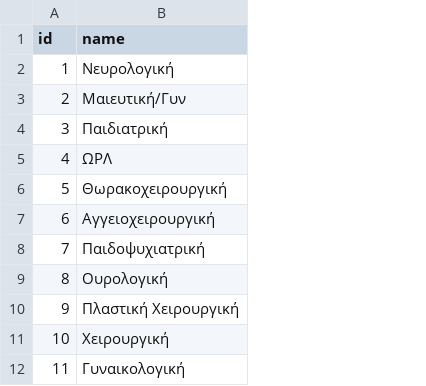
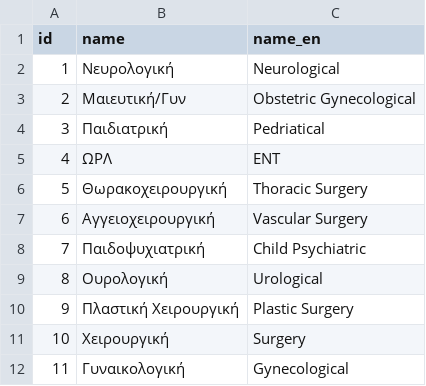
Before and after one commit to theathral/WebInformationSystems, a CSV file: Departments.csv, drawn as a sheet; only a part is shown; the diff names each change by its address in the sheet, - before the commit and + after, or states it on an @@ line.

```diff
--- a/Departments.csv
+++ b/Departments.csv
+column C (name_en), rows 2-12: Neurological | Obstetric Gynecological | Pedriatical | ENT | Thoracic Surgery | Vascular Surgery | Child Psychiatric | Urological | Plastic Surgery | Surgery | Gynecological
```
Also changed, not shown: Hospitals.csv, 2 other files.
